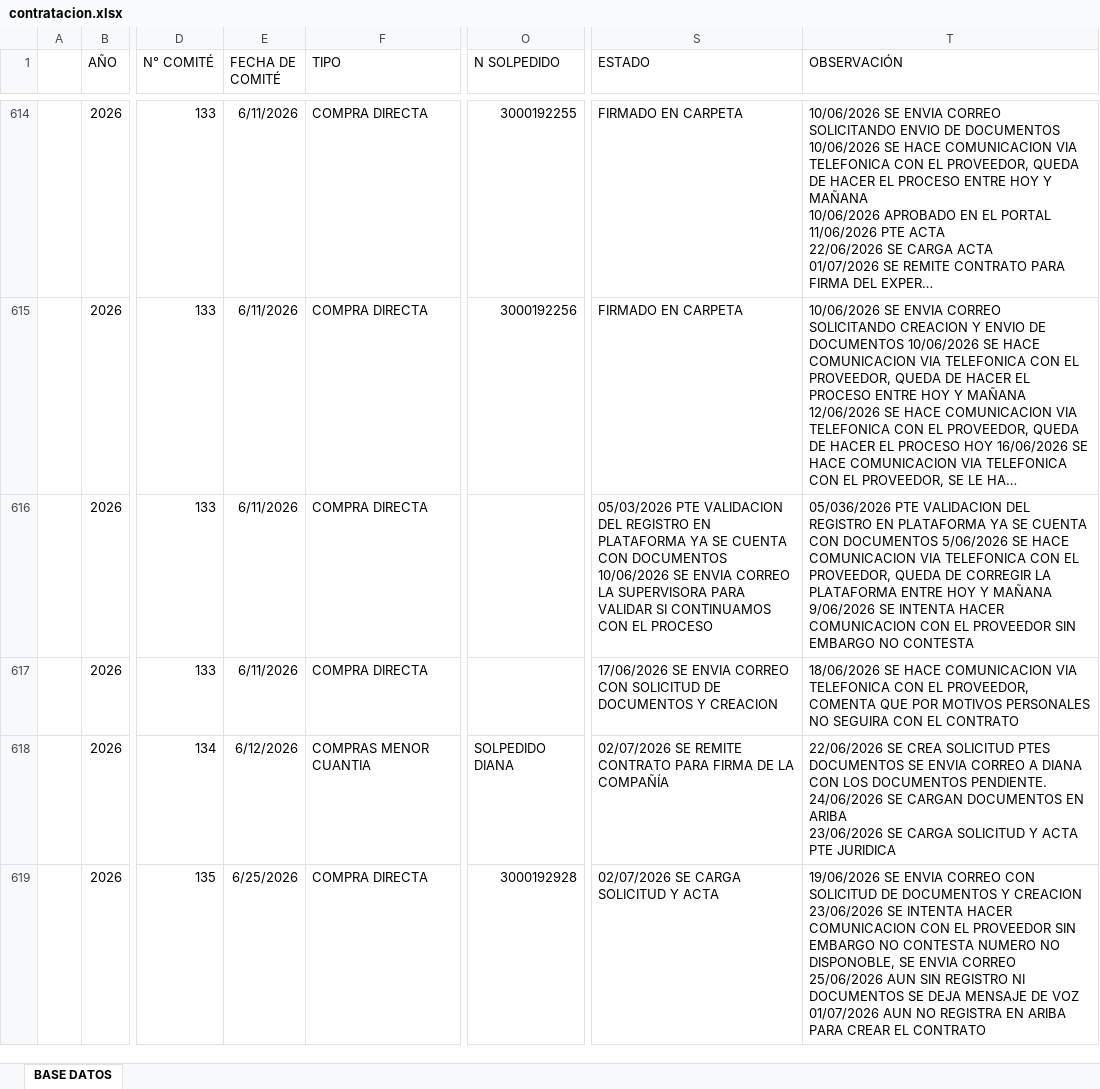
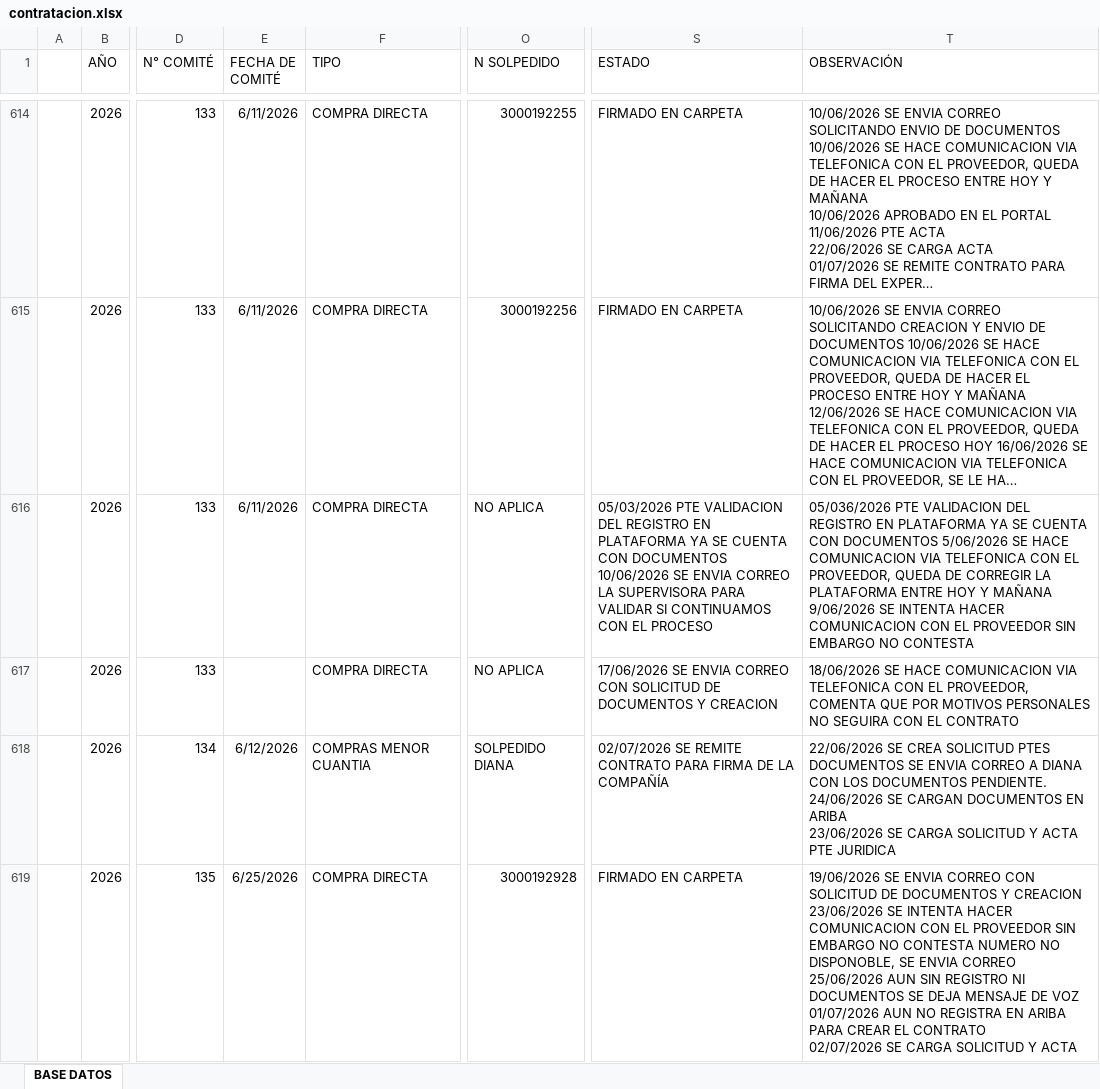
Before and after one commit to COORDINACIONADMINISTRATIVA/chatbot-contratistas, an Excel workbook: database/contratacion.xlsx, sheet BASE DATOS, drawn as a sheet; only a part is shown, gaps mark what is left out; long unchanged cells end in …; values as stored, in another font and other column widths than the file's, no borders; table styles not drawn; ↵ is a line break in a cell; the diff covers the shown part only; the diff names each change by its address in the sheet, - before the commit and + after, or states it on an @@ line.

```diff
--- a/database/contratacion.xlsx (sheet BASE DATOS)
+++ b/database/contratacion.xlsx (sheet BASE DATOS)
-O616:O617 (N SOLPEDIDO): (empty)
+O616:O617 (N SOLPEDIDO): NO APLICA
-E617 (FECHA DE COMITÉ): 6/11/2026
+E617 (FECHA DE COMITÉ): (empty)
-S619 (ESTADO): 02/07/2026 SE CARGA SOLICITUD Y ACTA
+S619 (ESTADO): FIRMADO EN CARPETA
-T619 (OBSERVACIÓN): …EL CONTRATO
+T619 (OBSERVACIÓN): …EL CONTRATO ↵ 02/07/2026 SE CARGA SOLICITUD Y ACTA
```
Also changed, not shown: 3 added rows and 210 edited cells elsewhere in this sheet, 8 other files.
